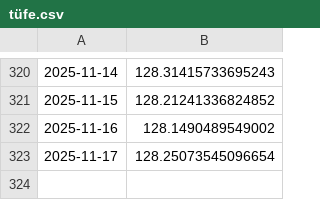
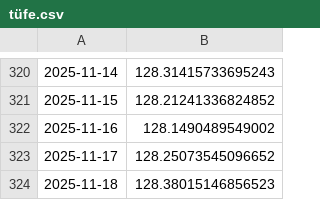
Before and after one commit to kaboya19/web-tufe-flask, a CSV file: tüfe.csv, drawn as a sheet; only a part is shown, gaps mark what is left out.

```diff
--- a/tüfe.csv
+++ b/tüfe.csv
@@ -322,2 +322,3 @@
 2025-11-16,128.1490489549002
-2025-11-17,128.25073545096654
+2025-11-17,128.25073545096652
+2025-11-18,128.38015146856523
```
Also changed, not shown: gruplar_int.csv, harcama_grupları.csv, 12 other files.
